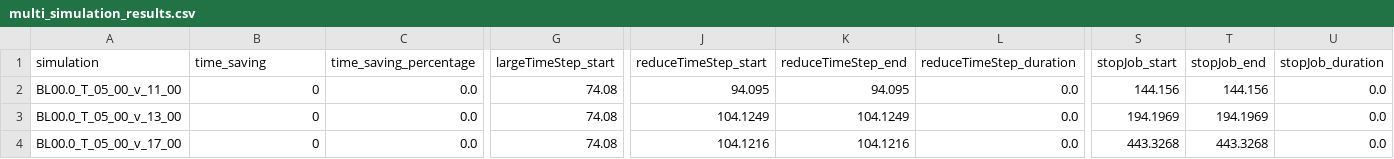
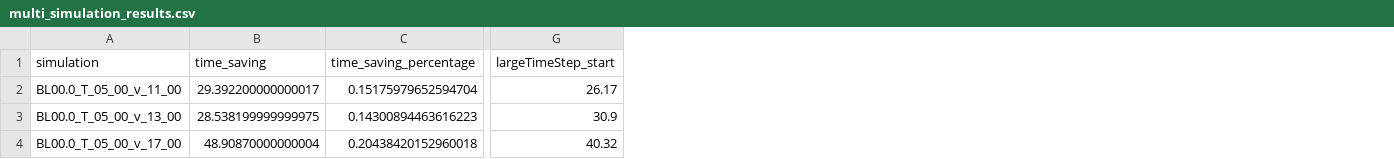
Before and after one commit to mikeblom94/convergence_criteria_improved, a CSV file: multi_simulation_results.csv, drawn as a sheet; only a part is shown, gaps mark what is left out; the diff covers the shown part only; the diff names each change by its address in the sheet, - before the commit and + after, or states it on an @@ line.

Commit message:
now calculates value_differences and savings wrt old convergence criteria

```diff
--- a/multi_simulation_results.csv
+++ b/multi_simulation_results.csv
-column J (reduceTimeStep_start), rows 2-4: 94.095 | 104.1249 | 104.1216
-column K (reduceTimeStep_end), rows 2-4: 94.095 | 104.1249 | 104.1216
-column L (reduceTimeStep_duration), rows 2-4: all 0.0
-column S (stopJob_start), rows 2-4: 144.156 | 194.1969 | 443.3268
-column T (stopJob_end), rows 2-4: 144.156 | 194.1969 | 443.3268
-column U (stopJob_duration), rows 2-4: all 0.0
-B2 (time_saving): 0
+B2 (time_saving): 29.392200000000017
-C2 (time_saving_percentage): 0.0
+C2 (time_saving_percentage): 0.15175979652594704
-G2 (largeTimeStep_start): 74.08
+G2 (largeTimeStep_start): 26.17
-B3 (time_saving): 0
+B3 (time_saving): 28.538199999999975
-C3 (time_saving_percentage): 0.0
+C3 (time_saving_percentage): 0.14300894463616223
-G3 (largeTimeStep_start): 74.08
+G3 (largeTimeStep_start): 30.9
-B4 (time_saving): 0
+B4 (time_saving): 48.90870000000004
-C4 (time_saving_percentage): 0.0
+C4 (time_saving_percentage): 0.20438420152960018
-G4 (largeTimeStep_start): 74.08
+G4 (largeTimeStep_start): 40.32
```
Also changed, not shown: 24 edited cells elsewhere in this file, 1 other file.
